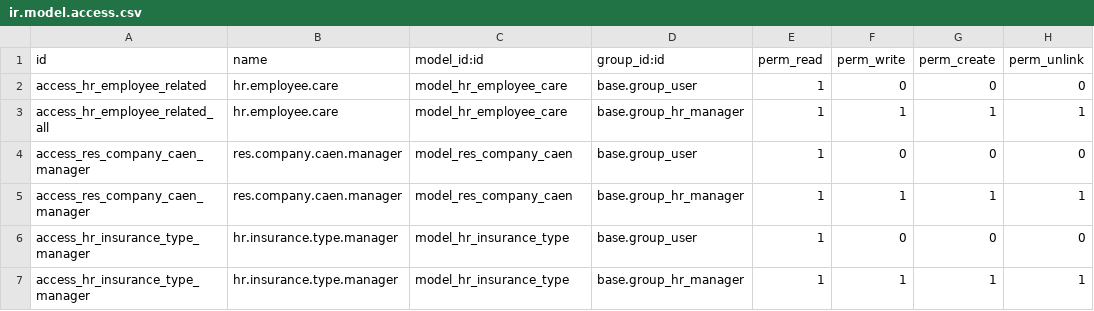
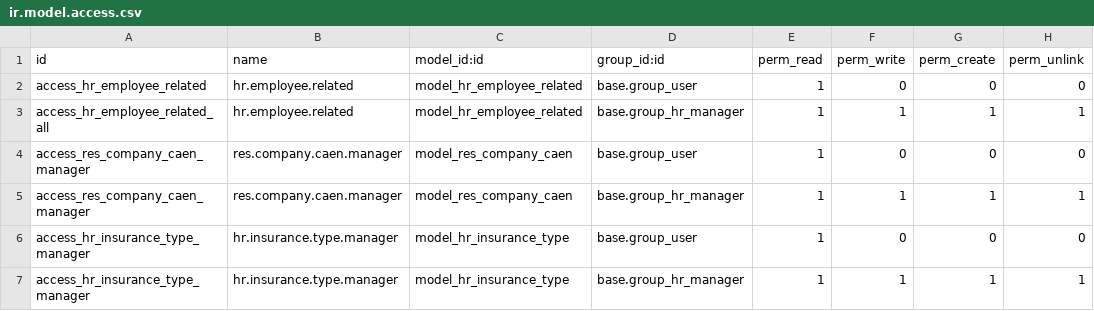
Before and after one commit to feketemihai/l10n-romania, a CSV file: l10n_ro_hr/security/ir.model.access.csv, drawn as a sheet.

Commit message:
more cleanup
hr_employee: scos studies
ir.model.access: inlocuit care -> related

```diff
--- a/l10n_ro_hr/security/ir.model.access.csv
+++ b/l10n_ro_hr/security/ir.model.access.csv
@@ -1,4 +1,4 @@
 id,name,model_id:id,group_id:id,perm_read,perm_write,perm_create,perm_unlink
-access_hr_employee_related,hr.employee.care,model_hr_employee_care,base.group_user,1,0,0,0
-access_hr_employee_related_all,hr.employee.care,model_hr_employee_care,base.group_hr_manager,1,1,1,1
+access_hr_employee_related,hr.employee.related,model_hr_employee_related,base.group_user,1,0,0,0
+access_hr_employee_related_all,hr.employee.related,model_hr_employee_related,base.group_hr_manager,1,1,1,1
 access_res_company_caen_manager,res.company.caen.manager,model_res_company_caen,base.group_user,1,0,0,0
```
Also changed, not shown: 1 other file.
